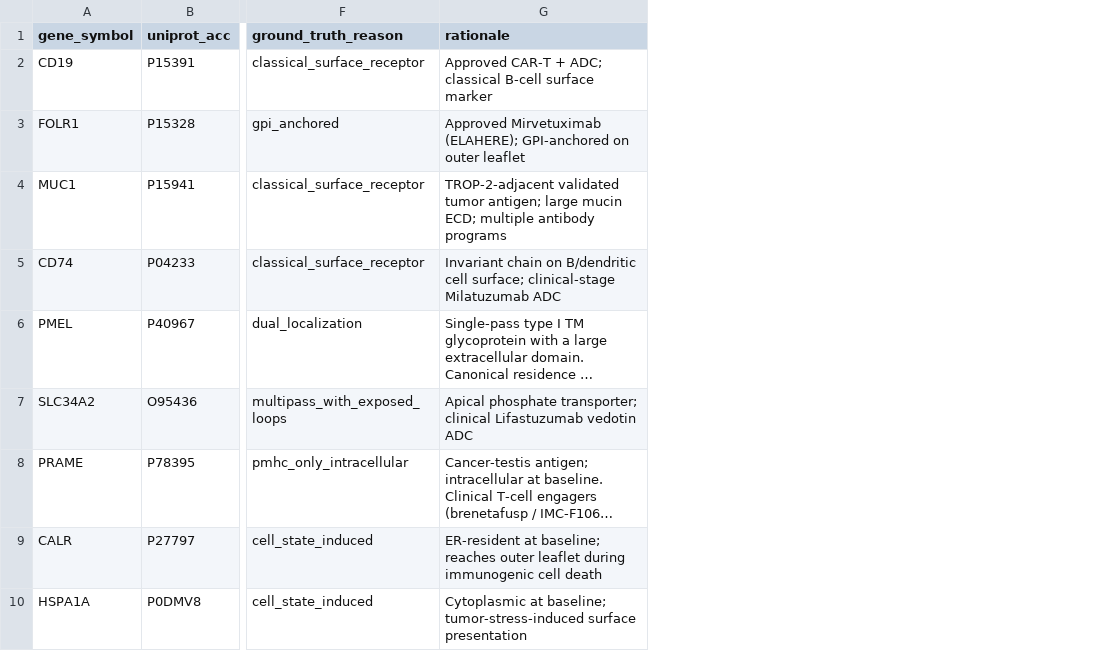
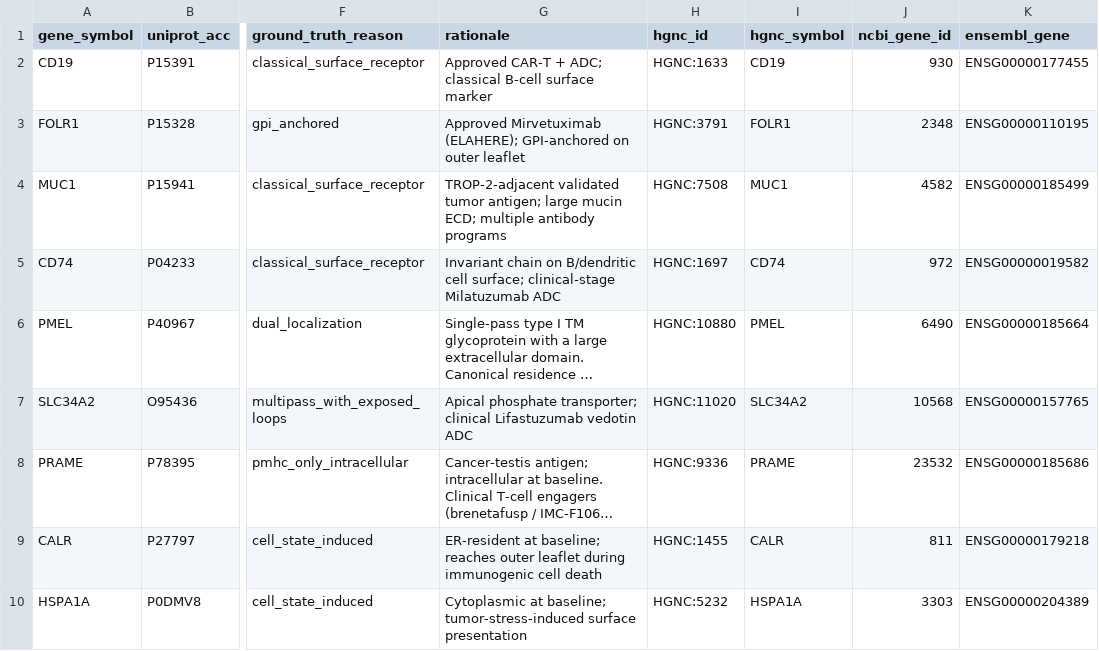
Before and after one commit to Deliverome-Project/accessible-surfaceome, a TSV file: data/eval/triage_benchmark_v1.tsv, drawn as a sheet; only a part is shown, gaps mark what is left out; long unchanged cells end in …; the diff names each change by its address in the sheet, - before the commit and + after, or states it on an @@ line.

Commit message:
feat(figures): backfill stable IDs into figure TSVs + document catalog db_keys
Adds HGNC ID, Ensembl gene, NCBI gene ID (and UniProt acc where missing) to
the four TSVs that drive the figure scripts, so external reanalysts can join
to any other genes-keyed table without re-resolving from a fragile symbol.
Per CLAUDE.md's "Gene identifier resolution" section, hgnc_id is the
canonical stable key — symbol-only joins silently misroute ~0.2% of human
genes (the COX1 / WAS class).

Coverage from the joins:
- candidate_universe.tsv         5,573 / 5,680   (98.1%)
- triage_benchmark_v1.tsv          147 /   147   (100.0%)
- mainbench_canonical_v1.tsv     1,470 / 1,470   (100.0%)
- db_optimized_cutoffs.tsv       3,781 / 4,171   (90.6%)
The unmatched candidate_universe + cutoffs rows are mostly Ig/TCR-class
UniProt accessions that don't map back to a single canonical HGNC entry
(gene_identifier_public is keyed by hgnc_id).

Implementation:
- scripts/augment_figure_tsvs_with_stable_ids.py — idempotent augmenter.
  Reads gene_identifier_public from public D1, joins onto each TSV by
  uniprot_acc (preferred) or hgnc_symbol = gene_symbol (fallback for
  mainbench, which has only gene_symbol as the join key). Drops any
  prior columns it owns before rewriting so reruns are safe.
- Refresh procedure in CLAUDE.md + AGENTS.md now lists the augmenter as
  the canonical follow-up step to export_mainbench_to_tsv.py.

Worker change: the catalog endpoint's per-row `db` field has always been a
5-bit bitmask (bit 0=uniprot, 1=go, 2=surfy, 3=cspa, 4=hpa), but the bit
layout was only documented in viewer/lib/surfaceome.ts. Adds a `db_keys`
array to the envelope so the bitmask is self-describing:

    const flags = db_keys.map((_, i) => (row.db >> i) & 1);

No row_schema bump — this is an additive envelope field, not a row-shape
change. The 4 catalog-driven figures don't decode the bitmask themselves
(they pull the per-DB flags from candidate_universe.tsv directly), so no
figure script changes needed.

All 8 figure scripts re-rendered against the augmented TSVs; outputs are
visually unchanged (PDFs differ only in rounding noise — the added TSV
columns are unused by every figure).

```diff
--- a/data/eval/triage_benchmark_v1.tsv
+++ b/data/eval/triage_benchmark_v1.tsv
+column H (hgnc_id), rows 2-10: HGNC:1633 | HGNC:3791 | HGNC:7508 | HGNC:1697 | HGNC:10880 | HGNC:11020 | HGNC:9336 | HGNC:1455 | HGNC:5232
+column I (hgnc_symbol), rows 2-10: CD19 | FOLR1 | MUC1 | CD74 | PMEL | SLC34A2 | PRAME | CALR | HSPA1A
+column J (ncbi_gene_id), rows 2-10: 930 | 2348 | 4582 | 972 | 6490 | 10568 | 23532 | 811 | 3303
+column K (ensembl_gene), rows 2-10: ENSG00000177455 | ENSG00000110195 | ENSG00000185499 | ENSG00000019582 | ENSG00000185664 | ENSG00000157765 | ENSG00000185686 | ENSG00000179218 | ENSG00000204389
```
Also changed, not shown: 17 other files.
